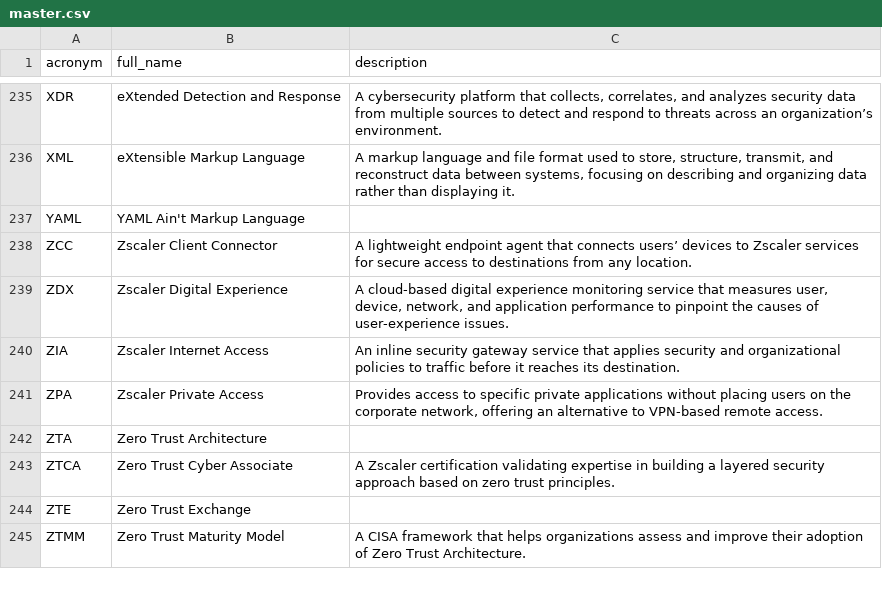
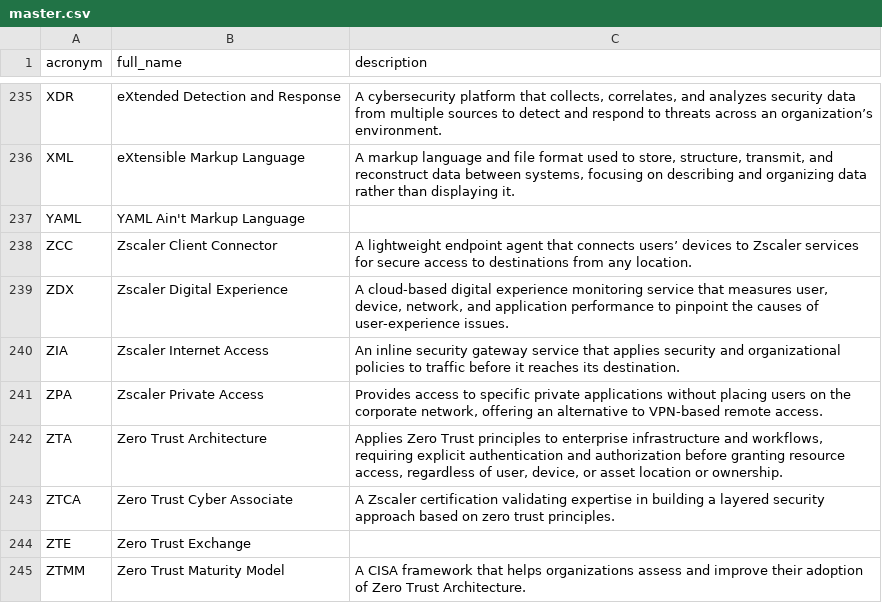
Before and after one commit to NoelStanfordOveson/mezmerize, a CSV file: data/master.csv, drawn as a sheet; only a part is shown, gaps mark what is left out; the diff covers the shown part only.

```diff
--- a/data/master.csv
+++ b/data/master.csv
@@ -241,3 +241,3 @@ ZIA,Zscaler Internet Access,An inline security gateway service that applies secu
 ZPA,Zscaler Private Access,"Provides access to specific private applications without placing users on the corporate network, offering an alternative to VPN-based remote access."
-ZTA,Zero Trust Architecture,
+ZTA,Zero Trust Architecture,"Applies Zero Trust principles to enterprise infrastructure and workflows, requiring explicit authentication and authorization before granting resource access, regardless of user, device, or asset location or ownership."
 ZTCA,Zero Trust Cyber Associate,A Zscaler certification validating expertise in building a layered security approach based on zero trust principles.
```
Also changed, not shown: 1 removed row and 11 edited cells elsewhere in this file, data/cybersecurity.csv, data/devsecops.csv, 1 other file.
